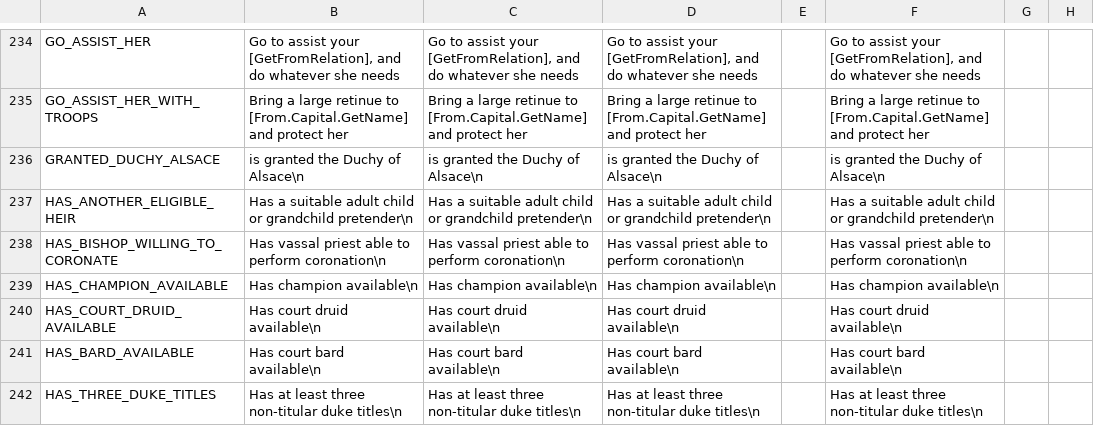
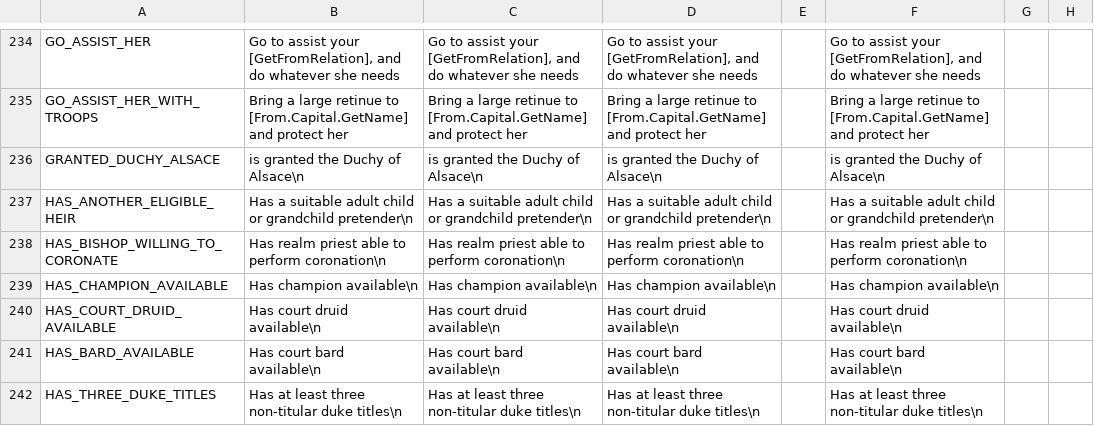
Before and after one commit to ck2plus/CK2Plus, a CSV file: CK2Plus/localisation/0_tooltips.csv, drawn as a sheet; only a part is shown, gaps mark what is left out; the diff names each change by its address in the sheet, - before the commit and + after, or states it on an @@ line.

```diff
--- a/CK2Plus/localisation/0_tooltips.csv
+++ b/CK2Plus/localisation/0_tooltips.csv
-B238: Has vassal priest able…
+B238: Has realm priest able…
-C238: Has vassal priest able…
+C238: Has realm priest able…
-D238: Has vassal priest able…
+D238: Has realm priest able…
-F238: Has vassal priest able…
+F238: Has realm priest able…
```
Also changed, not shown: 1 other file.
